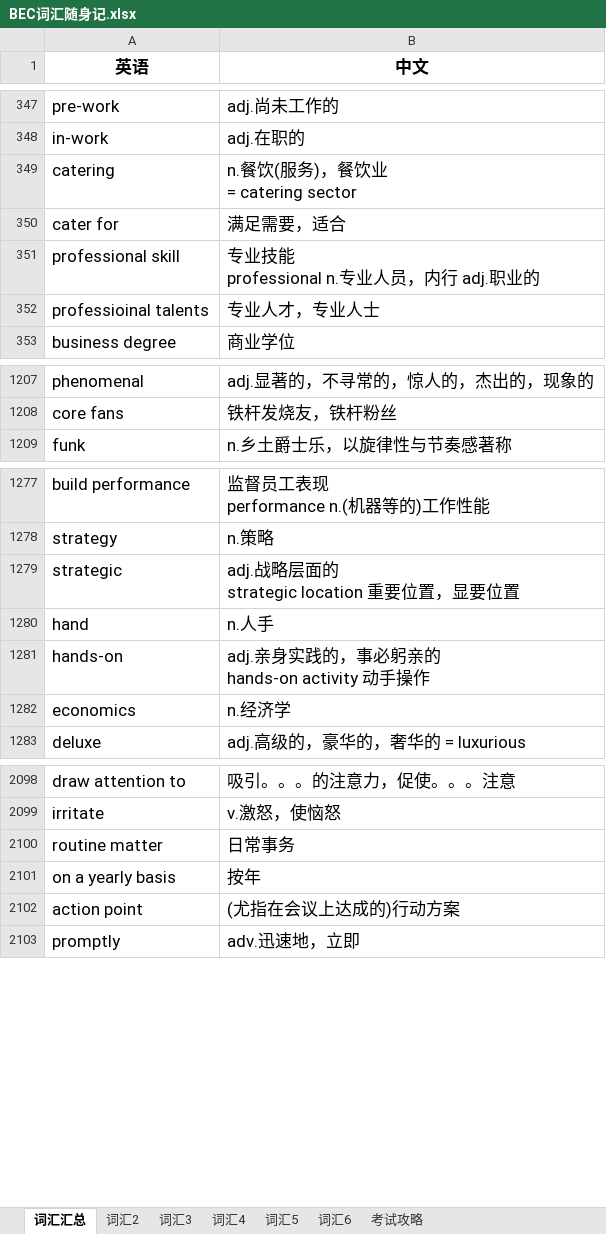
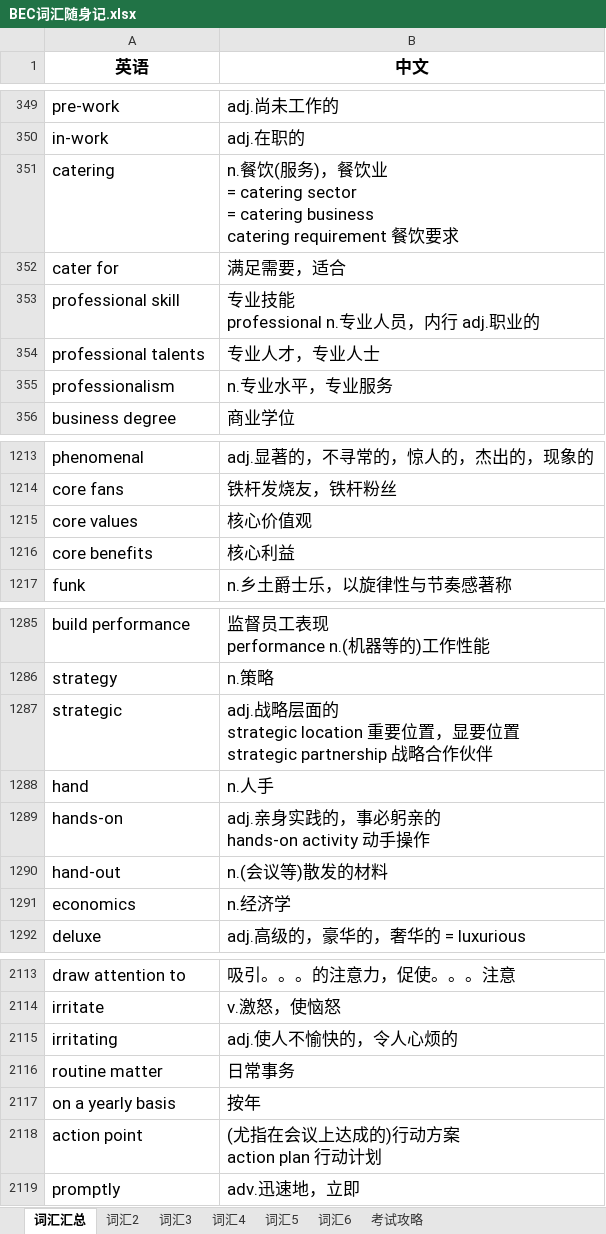
Before and after one commit to FondKevinZhao/BEC, an Excel workbook: BEC/05-词汇相关/BEC词汇随身记.xlsx, sheet 词汇汇总, drawn as a sheet; only a part is shown, gaps mark what is left out; values as stored, in another font and other column widths than the file's, no borders; addresses are those after the commit; ↵ is a line break in a cell; the diff covers the shown part only; the diff names each change by its address in the sheet, - before the commit and + after, or states it on an @@ line.

```diff
--- a/BEC/05-词汇相关/BEC词汇随身记.xlsx (sheet 词汇汇总)
+++ b/BEC/05-词汇相关/BEC词汇随身记.xlsx (sheet 词汇汇总)
-B351 (中文): …= catering sector
+B351 (中文): …= catering sector ↵ = catering business ↵ catering requirement 餐饮要求
-A354 (英语): professioinal talents
+A354 (英语): professional talents
+row 355: professionalism | n.专业水平，专业服务
+row 1215: core values | 核心价值观
+row 1216: core benefits | 核心利益
-B1287 (中文): …显要位置
+B1287 (中文): …显要位置 ↵ strategic partnership 战略合作伙伴
+row 1290: hand-out | n.(会议等)散发的材料
+row 2115: irritating | adj.使人不愉快的，令人心烦的
-B2118 (中文): (尤指在会议上达成的)行动方案
+B2118 (中文): (尤指在会议上达成的)行动方案 ↵ action plan 行动计划
```
Also changed, not shown: 268 added rows, 1 removed row and 49 edited cells elsewhere in this sheet, 自考/00096-外刊经贸知识选读/00096外刊经贸知识选读.xlsx, 28 other files.
